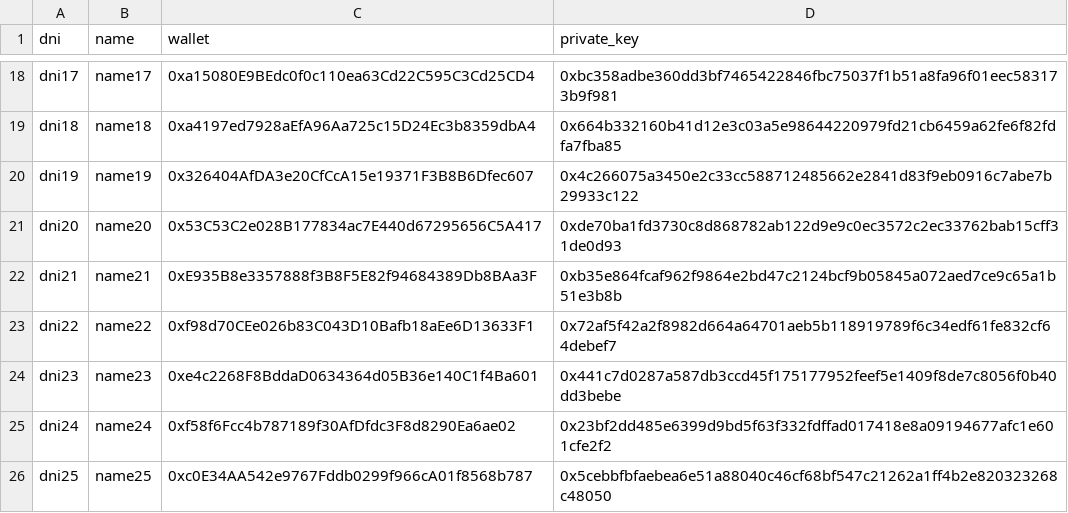
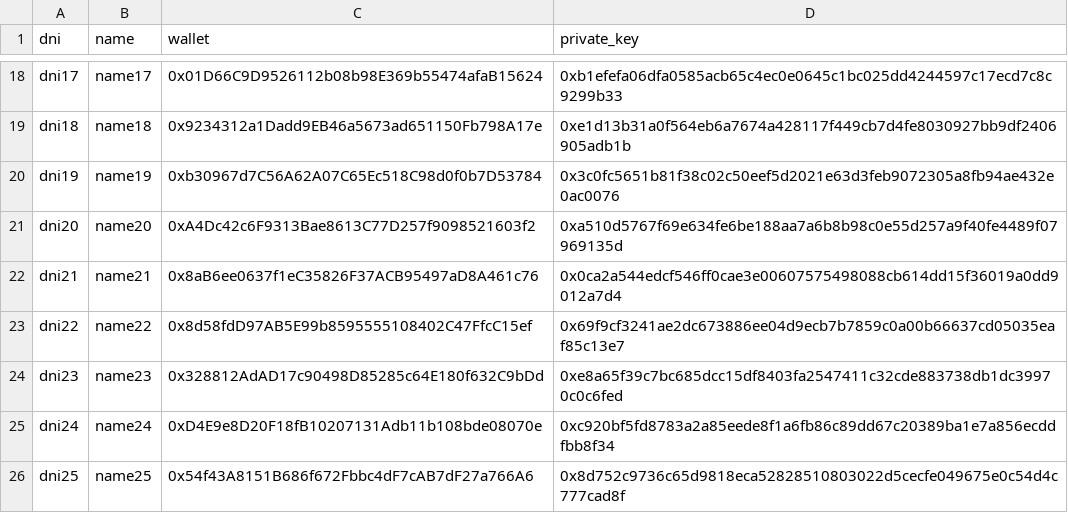
Before and after one commit to israellopezdeveloper/democracy_chain, a CSV file: examples/wallets.csv, drawn as a sheet; only a part is shown, gaps mark what is left out; the diff covers the shown part only; the diff names each change by its address in the sheet, - before the commit and + after, or states it on an @@ line.

```diff
--- a/examples/wallets.csv
+++ b/examples/wallets.csv
-C18 (wallet): 0xa15080E9BEdc0f0c110ea63Cd22C595C3Cd25CD4
+C18 (wallet): 0x01D66C9D9526112b08b98E369b55474afaB15624
-D18 (private_key): 0xbc358adbe360dd3bf7465422846fbc75037f1b51a8fa96f01eec583173b9f981
+D18 (private_key): 0xb1efefa06dfa0585acb65c4ec0e0645c1bc025dd4244597c17ecd7c8c9299b33
-C19 (wallet): 0xa4197ed7928aEfA96Aa725c15D24Ec3b8359dbA4
+C19 (wallet): 0x9234312a1Dadd9EB46a5673ad651150Fb798A17e
-D19 (private_key): 0x664b332160b41d12e3c03a5e98644220979fd21cb6459a62fe6f82fdfa7fba85
+D19 (private_key): 0xe1d13b31a0f564eb6a7674a428117f449cb7d4fe8030927bb9df2406905adb1b
-C20 (wallet): 0x326404AfDA3e20CfCcA15e19371F3B8B6Dfec607
+C20 (wallet): 0xb30967d7C56A62A07C65Ec518C98d0f0b7D53784
-D20 (private_key): 0x4c266075a3450e2c33cc588712485662e2841d83f9eb0916c7abe7b29933c122
+D20 (private_key): 0x3c0fc5651b81f38c02c50eef5d2021e63d3feb9072305a8fb94ae432e0ac0076
-C21 (wallet): 0x53C53C2e028B177834ac7E440d67295656C5A417
+C21 (wallet): 0xA4Dc42c6F9313Bae8613C77D257f9098521603f2
-D21 (private_key): 0xde70ba1fd3730c8d868782ab122d9e9c0ec3572c2ec33762bab15cff31de0d93
+D21 (private_key): 0xa510d5767f69e634fe6be188aa7a6b8b98c0e55d257a9f40fe4489f07969135d
-C22 (wallet): 0xE935B8e3357888f3B8F5E82f94684389Db8BAa3F
+C22 (wallet): 0x8aB6ee0637f1eC35826F37ACB95497aD8A461c76
-D22 (private_key): 0xb35e864fcaf962f9864e2bd47c2124bcf9b05845a072aed7ce9c65a1b51e3b8b
+D22 (private_key): 0x0ca2a544edcf546ff0cae3e00607575498088cb614dd15f36019a0dd9012a7d4
-C23 (wallet): 0xf98d70CEe026b83C043D10Bafb18aEe6D13633F1
+C23 (wallet): 0x8d58fdD97AB5E99b8595555108402C47FfcC15ef
-D23 (private_key): 0x72af5f42a2f8982d664a64701aeb5b118919789f6c34edf61fe832cf64debef7
+D23 (private_key): 0x69f9cf3241ae2dc673886ee04d9ecb7b7859c0a00b66637cd05035eaf85c13e7
-C24 (wallet): 0xe4c2268F8BddaD0634364d05B36e140C1f4Ba601
+C24 (wallet): 0x328812AdAD17c90498D85285c64E180f632C9bDd
-D24 (private_key): 0x441c7d0287a587db3ccd45f175177952feef5e1409f8de7c8056f0b40dd3bebe
+D24 (private_key): 0xe8a65f39c7bc685dcc15df8403fa2547411c32cde883738db1dc39970c0c6fed
-C25 (wallet): 0xf58f6Fcc4b787189f30AfDfdc3F8d8290Ea6ae02
+C25 (wallet): 0xD4E9e8D20F18fB10207131Adb11b108bde08070e
-D25 (private_key): 0x23bf2dd485e6399d9bd5f63f332fdffad017418e8a09194677afc1e601cfe2f2
+D25 (private_key): 0xc920bf5fd8783a2a85eede8f1a6fb86c89dd67c20389ba1e7a856ecddfbb8f34
-C26 (wallet): 0xc0E34AA542e9767Fddb0299f966cA01f8568b787
+C26 (wallet): 0x54f43A8151B686f672Fbbc4dF7cAB7dF27a766A6
-D26 (private_key): 0x5cebbfbfaebea6e51a88040c46cf68bf547c21262a1ff4b2e820323268c48050
+D26 (private_key): 0x8d752c9736c65d9818eca52828510803022d5cecfe049675e0c54d4c777cad8f
```
Also changed, not shown: 32 edited cells elsewhere in this file, 17 other files.
